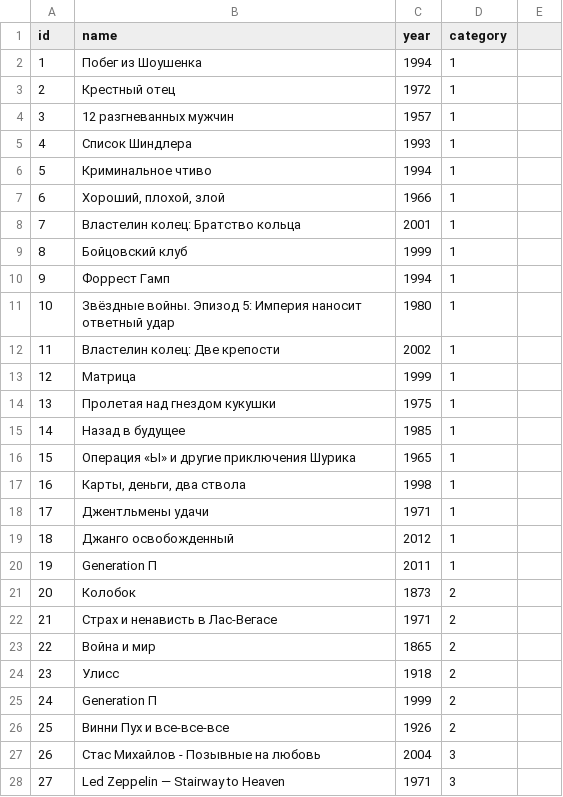
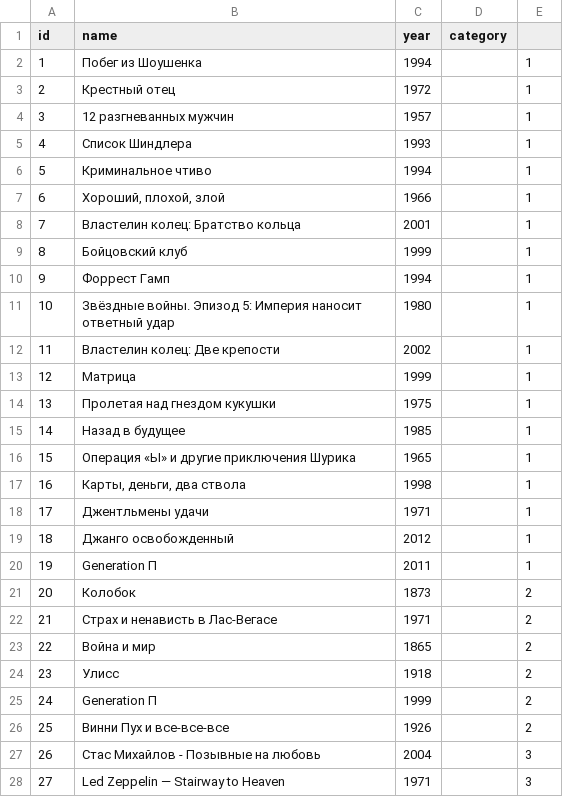
Before and after one commit to Eugene-Maslov/api_yamdb, a CSV file: api_yamdb/static/data/titles.csv, drawn as a sheet; only a part is shown; the diff covers the shown part only.

```diff
--- a/api_yamdb/static/data/titles.csv
+++ b/api_yamdb/static/data/titles.csv
@@ -1,28 +1,28 @@
 id,name,year,category
-1,Побег из Шоушенка,1994,1
-2,Крестный отец,1972,1
-3,12 разгневанных мужчин,1957,1
-4,Список Шиндлера,1993,1
-5,Криминальное чтиво,1994,1
-6,"Хороший, плохой, злой",1966,1
-7,Властелин колец: Братство кольца,2001,1
-8,Бойцовский клуб,1999,1
-9,Форрест Гамп,1994,1
-10,Звёздные войны. Эпизод 5: Империя наносит ответный удар,1980,1
-11,Властелин колец: Две крепости,2002,1
-12,Матрица,1999,1
-13,Пролетая над гнездом кукушки,1975,1
-14,Назад в будущее,1985,1
-15,Операция «Ы» и другие приключения Шурика,1965,1
-16,"Карты, деньги, два ствола",1998,1
-17,Джентльмены удачи ,1971,1
-18,Джанго освобожденный,2012,1
-19,Generation П,2011,1
-20,Колобок,1873,2
-21,Страх и ненависть в Лас-Вегасе,1971,2
-22,Война и мир,1865,2
-23,Улисс,1918,2
-24,Generation П,1999,2
-25,Винни Пух и все-все-все,1926,2
-26,Стас Михайлов - Позывные на любовь,2004,3
-27,Led Zeppelin — Stairway to Heaven,1971,3
+1,Побег из Шоушенка,1994,,1
+2,Крестный отец,1972,,1
+3,12 разгневанных мужчин,1957,,1
+4,Список Шиндлера,1993,,1
+5,Криминальное чтиво,1994,,1
+6,"Хороший, плохой, злой",1966,,1
+7,Властелин колец: Братство кольца,2001,,1
+8,Бойцовский клуб,1999,,1
+9,Форрест Гамп,1994,,1
+10,Звёздные войны. Эпизод 5: Империя наносит ответный удар,1980,,1
+11,Властелин колец: Две крепости,2002,,1
+12,Матрица,1999,,1
+13,Пролетая над гнездом кукушки,1975,,1
+14,Назад в будущее,1985,,1
+15,Операция «Ы» и другие приключения Шурика,1965,,1
+16,"Карты, деньги, два ствола",1998,,1
+17,Джентльмены удачи ,1971,,1
+18,Джанго освобожденный,2012,,1
+19,Generation П,2011,,1
+20,Колобок,1873,,2
+21,Страх и ненависть в Лас-Вегасе,1971,,2
+22,Война и мир,1865,,2
+23,Улисс,1918,,2
+24,Generation П,1999,,2
+25,Винни Пух и все-все-все,1926,,2
+26,Стас Михайлов - Позывные на любовь,2004,,3
+27,Led Zeppelin — Stairway to Heaven,1971,,3
```
Also changed, not shown: 10 edited cells elsewhere in this file, 5 other files.
